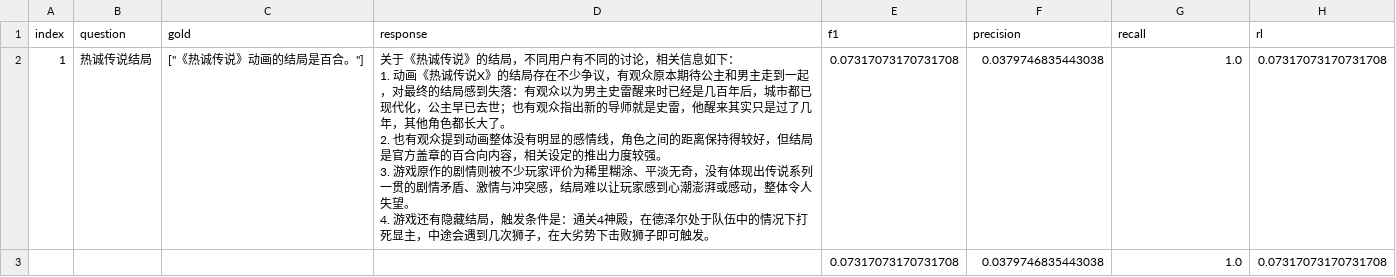
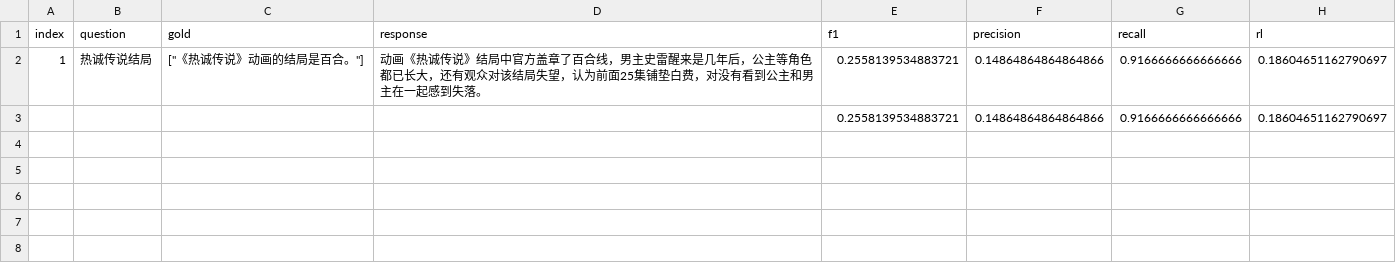
Before and after one commit to leideng/DuReader-OpenAI, a CSV file: results/dureader/doubao-seed-2.0-pro.csv, drawn as a sheet.

```diff
--- a/results/dureader/doubao-seed-2.0-pro.csv
+++ b/results/dureader/doubao-seed-2.0-pro.csv
@@ -1,7 +1,3 @@
 index,question,gold,response,f1,precision,recall,rl
-1,热诚传说结局,"[""《热诚传说》动画的结局是百合。""]","关于《热诚传说》的结局，不同用户有不同的讨论，相关信息如下：
-1. 动画《热诚传说X》的结局存在不少争议，有观众原本期待公主和男主走到一起，对最终的结局感到失落：有观众以为男主史雷醒来时已经是几百年后，城市都已现代化，公主早已去世；也有观众指出新的导师就是史雷，他醒来其实只是过了几年，其他角色都长大了。
-2. 也有观众提到动画整体没有明显的感情线，角色之间的距离保持得较好，但结局是官方盖章的百合向内容，相关设定的推出力度较强。
-3. 游戏原作的剧情则被不少玩家评价为稀里糊涂、平淡无奇，没有体现出传说系列一贯的剧情矛盾、激情与冲突感，结局难以让玩家感到心潮澎湃或感动，整体令人失望。
-4. 游戏还有隐藏结局，触发条件是：通关4神殿，在德泽尔处于队伍中的情况下打死显主，中途会遇到几次狮子，在大劣势下击败狮子即可触发。",0.07317073170731708,0.0379746835443038,1.0,0.07317073170731708
-,,,,0.07317073170731708,0.0379746835443038,1.0,0.07317073170731708
+1,热诚传说结局,"[""《热诚传说》动画的结局是百合。""]",动画《热诚传说》结局中官方盖章了百合线，男主史雷醒来是几年后，公主等角色都已长大，还有观众对该结局失望，认为前面25集铺垫白费，对没有看到公主和男主在一起感到失落。,0.2558139534883721,0.14864864864864866,0.9166666666666666,0.18604651162790697
+,,,,0.2558139534883721,0.14864864864864866,0.9166666666666666,0.18604651162790697
```
Also changed, not shown: 1 other file.
